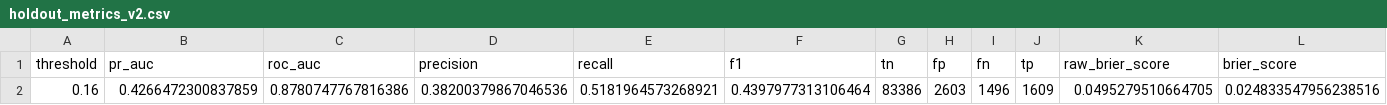
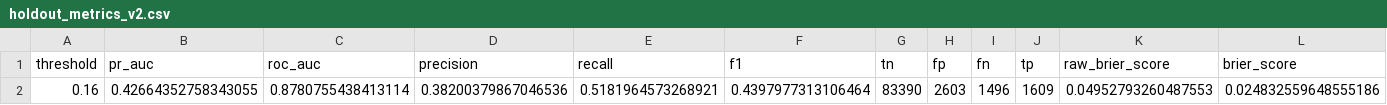
Before and after one commit to RocketUp-Team/Fraud-Detection-Score-Risk, a CSV file: reports/official-run/holdout_metrics_v2.csv, drawn as a sheet.

Commit message:
Update promotion decision and training metadata with revised metrics and boundaries
- Adjusted generated timestamps in promotion_decision_v2.json.
- Updated metrics in promotion_decision_v2.json and training_metadata_v2.json, including pr_auc, roc_auc, tn, raw_brier_score, and brier_score.
- Modified selection and calibration boundaries in threshold_config_v2.json and training_metadata_v2.json.
- Corrected validation metrics in validation_metrics_v2.csv.
- Fixed discrepancies in row counts and unique TransactionID checks in verification_report.json.

```diff
--- a/reports/official-run/holdout_metrics_v2.csv
+++ b/reports/official-run/holdout_metrics_v2.csv
@@ -1,2 +1,2 @@
 threshold,pr_auc,roc_auc,precision,recall,f1,tn,fp,fn,tp,raw_brier_score,brier_score
-0.16,0.4266472300837859,0.8780747767816386,0.38200379867046536,0.5181964573268921,0.4397977313106464,83386,2603,1496,1609,0.0495279510664705,0.024833547956238516
+0.16,0.42664352758343055,0.8780755438413114,0.38200379867046536,0.5181964573268921,0.4397977313106464,83390,2603,1496,1609,0.04952793260487553,0.024832559648555186
```
Also changed, not shown: 11 other files.
